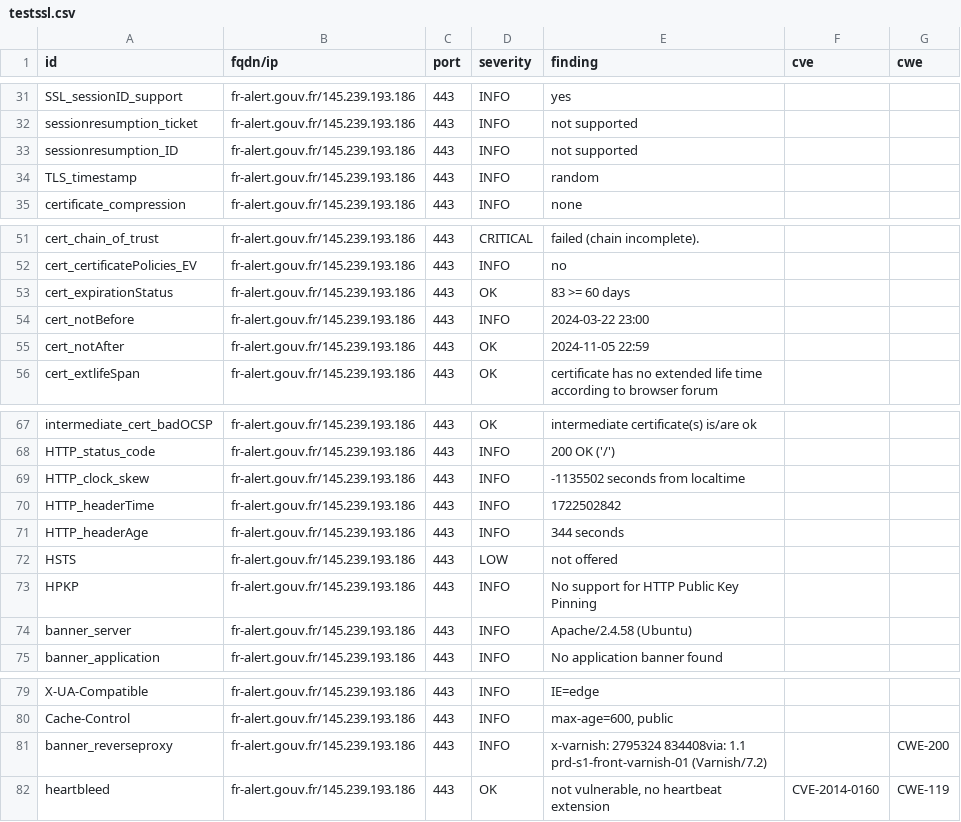
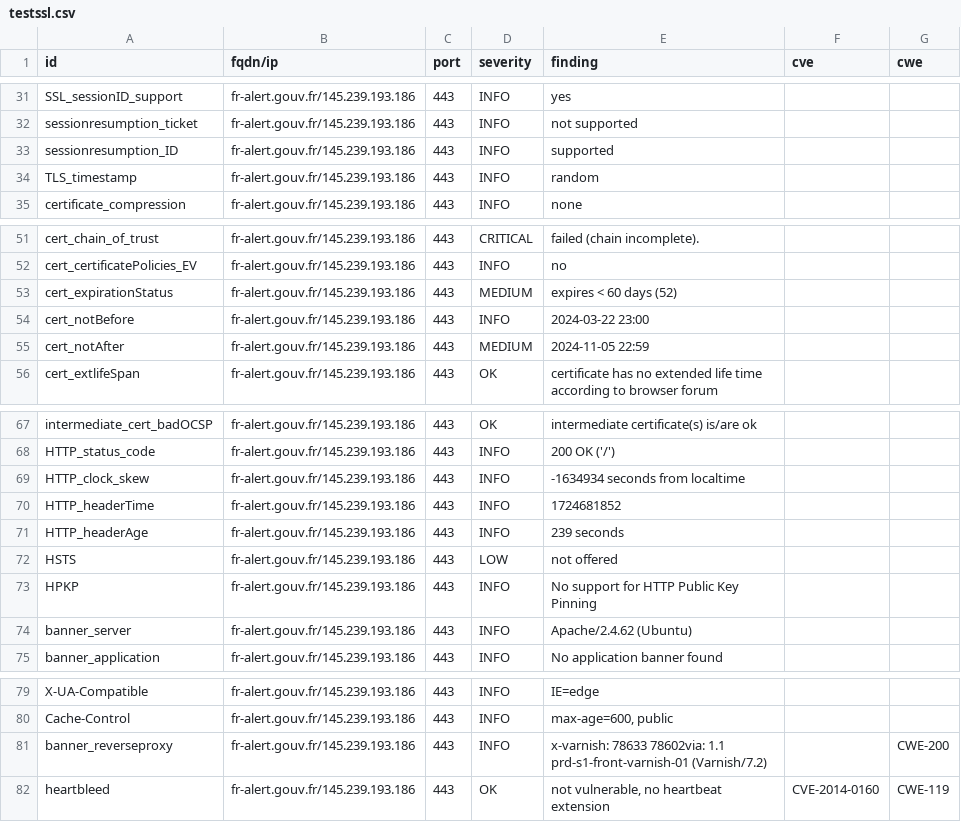
Before and after one commit to GKO-org/dashlordPrd4, a CSV file: results/aHR0cHM6Ly9mci1hbGVydC5nb3V2LmZy/testssl.csv, drawn as a sheet; only a part is shown, gaps mark what is left out.

```diff
--- a/results/aHR0cHM6Ly9mci1hbGVydC5nb3V2LmZy/testssl.csv
+++ b/results/aHR0cHM6Ly9mci1hbGVydC5nb3V2LmZy/testssl.csv
@@ -32,3 +32,3 @@
 "sessionresumption_ticket","fr-alert.gouv.fr/145.239.193.186","443","INFO","not supported","",""
-"sessionresumption_ID","fr-alert.gouv.fr/145.239.193.186","443","INFO","not supported","",""
+"sessionresumption_ID","fr-alert.gouv.fr/145.239.193.186","443","INFO","supported","",""
 "TLS_timestamp","fr-alert.gouv.fr/145.239.193.186","443","INFO","random","",""
@@ -52,5 +52,5 @@
 "cert_certificatePolicies_EV","fr-alert.gouv.fr/145.239.193.186","443","INFO","no","",""
-"cert_expirationStatus","fr-alert.gouv.fr/145.239.193.186","443","OK","83 >= 60 days","",""
+"cert_expirationStatus","fr-alert.gouv.fr/145.239.193.186","443","MEDIUM","expires < 60 days (52)","",""
 "cert_notBefore","fr-alert.gouv.fr/145.239.193.186","443","INFO","2024-03-22 23:00","",""
-"cert_notAfter","fr-alert.gouv.fr/145.239.193.186","443","OK","2024-11-05 22:59","",""
+"cert_notAfter","fr-alert.gouv.fr/145.239.193.186","443","MEDIUM","2024-11-05 22:59","",""
 "cert_extlifeSpan","fr-alert.gouv.fr/145.239.193.186","443","OK","certificate has no extended life time according to browser forum","",""
@@ -68,8 +68,8 @@
 "HTTP_status_code","fr-alert.gouv.fr/145.239.193.186","443","INFO","200 OK ('/')","",""
-"HTTP_clock_skew","fr-alert.gouv.fr/145.239.193.186","443","INFO","-1135502 seconds from localtime","",""
-"HTTP_headerTime","fr-alert.gouv.fr/145.239.193.186","443","INFO","1722502842","",""
-"HTTP_headerAge","fr-alert.gouv.fr/145.239.193.186","443","INFO","344 seconds","",""
+"HTTP_clock_skew","fr-alert.gouv.fr/145.239.193.186","443","INFO","-1634934 seconds from localtime","",""
+"HTTP_headerTime","fr-alert.gouv.fr/145.239.193.186","443","INFO","1724681852","",""
+"HTTP_headerAge","fr-alert.gouv.fr/145.239.193.186","443","INFO","239 seconds","",""
 "HSTS","fr-alert.gouv.fr/145.239.193.186","443","LOW","not offered","",""
 "HPKP","fr-alert.gouv.fr/145.239.193.186","443","INFO","No support for HTTP Public Key Pinning","",""
-"banner_server","fr-alert.gouv.fr/145.239.193.186","443","INFO","Apache/2.4.58 (Ubuntu)","",""
+"banner_server","fr-alert.gouv.fr/145.239.193.186","443","INFO","Apache/2.4.62 (Ubuntu)","",""
 "banner_application","fr-alert.gouv.fr/145.239.193.186","443","INFO","No application banner found","",""
@@ -80,3 +80,3 @@
 "Cache-Control","fr-alert.gouv.fr/145.239.193.186","443","INFO","max-age=600, public","",""
-"banner_reverseproxy","fr-alert.gouv.fr/145.239.193.186","443","INFO","x-varnish: 2795324 834408via: 1.1 prd-s1-front-varnish-01 (Varnish/7.2)","","CWE-200"
+"banner_reverseproxy","fr-alert.gouv.fr/145.239.193.186","443","INFO","x-varnish: 78633 78602via: 1.1 prd-s1-front-varnish-01 (Varnish/7.2)","","CWE-200"
 "heartbleed","fr-alert.gouv.fr/145.239.193.186","443","OK","not vulnerable, no heartbeat extension","CVE-2014-0160","CWE-119"
```
Also changed, not shown: 10 other files.
